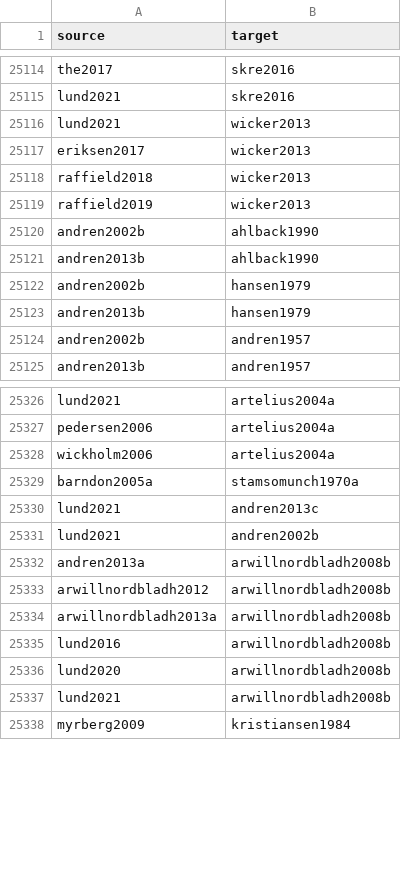
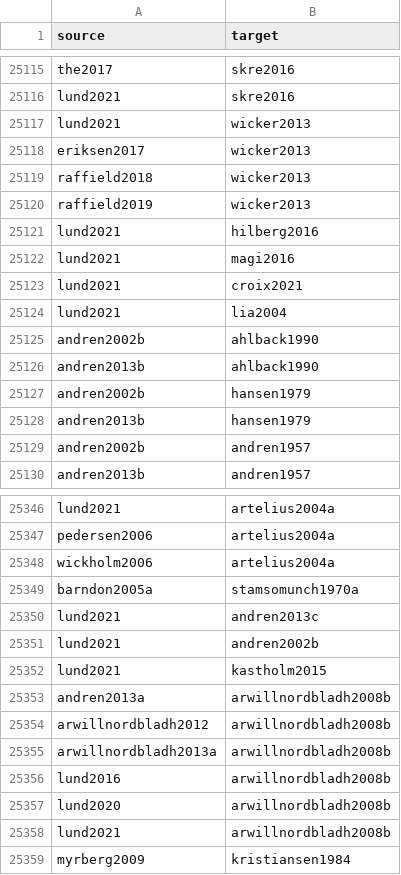
Before and after one commit to zackbatist/BibVik, a CSV file: data/citation_edgelist.csv, drawn as a sheet; only a part is shown, gaps mark what is left out; the diff covers the shown part only; the diff names each change by its address in the sheet, - before the commit and + after, or states it on an @@ line.

Commit message:
Sync exported data files reflecting the 21 lund2021 citer additions

```diff
--- a/data/citation_edgelist.csv
+++ b/data/citation_edgelist.csv
+row 25121: lund2021 | hilberg2016
+row 25122: lund2021 | magi2016
+row 25123: lund2021 | croix2021
+row 25124: lund2021 | lia2004
+row 25352: lund2021 | kastholm2015
```
Also changed, not shown: 16 added rows elsewhere in this file, 4 other files.
